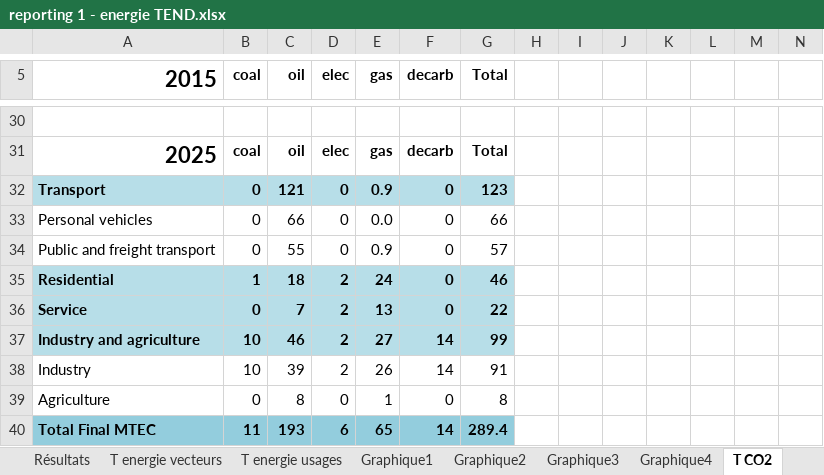
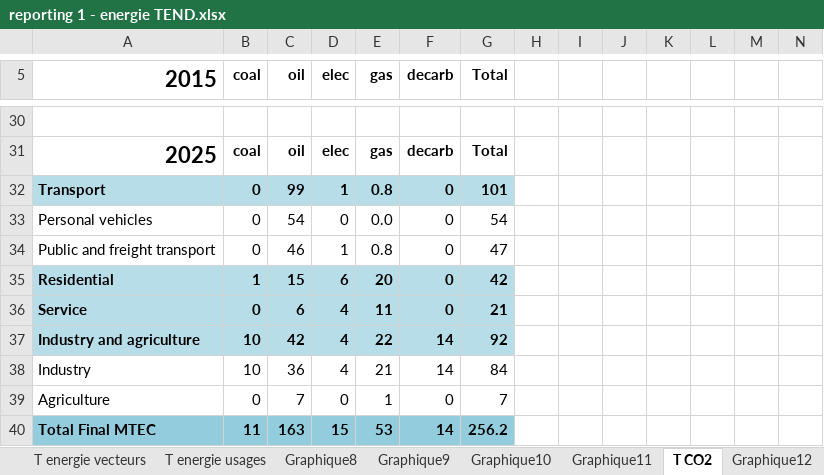
Before and after one commit to ministeres/ThreeME_ADOMIN, an Excel workbook: results/reporting 1 - energie TEND.xlsx, sheet T CO2, drawn as a sheet; only a part is shown, gaps mark what is left out; values as stored, in another font and other column widths than the file's, no borders; the diff covers the shown part only; the diff names each change by its address in the sheet, - before the commit and + after, or states it on an @@ line.

```diff
--- a/results/reporting 1 - energie TEND.xlsx (sheet T CO2)
+++ b/results/reporting 1 - energie TEND.xlsx (sheet T CO2)
-sheet tab: Graphique1
-sheet tab: Graphique2
-sheet tab: Graphique3
-sheet tab: Graphique4
+sheet tab: Graphique8
+sheet tab: Graphique9
+sheet tab: Graphique10
+sheet tab: Graphique11
+sheet tab: Graphique12
-C32 (oil): 121
+C32 (oil): 99
-D32 (elec): 0
+D32 (elec): 1
-E32 (gas): 0.9
+E32 (gas): 0.8
-G32 (Total): 123
+G32 (Total): 101
-C33 (oil): 66
+C33 (oil): 54
-G33 (Total): 66
+G33 (Total): 54
-C34 (oil): 55
+C34 (oil): 46
-D34 (elec): 0
+D34 (elec): 1
-E34 (gas): 0.9
+E34 (gas): 0.8
-G34 (Total): 57
+G34 (Total): 47
-C35 (oil): 18
+C35 (oil): 15
-D35 (elec): 2
+D35 (elec): 6
-E35 (gas): 24
+E35 (gas): 20
-G35 (Total): 46
+G35 (Total): 42
-C36 (oil): 7
+C36 (oil): 6
-D36:D38 (elec): 2
+D36:D38 (elec): 4
-E36 (gas): 13
+E36 (gas): 11
-G36 (Total): 22
+G36 (Total): 21
-C37 (oil): 46
+C37 (oil): 42
-E37 (gas): 27
+E37 (gas): 22
-G37 (Total): 99
+G37 (Total): 92
-C38 (oil): 39
+C38 (oil): 36
-E38 (gas): 26
+E38 (gas): 21
-G38 (Total): 91
+G38 (Total): 84
-C39 (oil): 8
+C39 (oil): 7
-G39 (Total): 8
+G39 (Total): 7
-C40 (oil): 193
+C40 (oil): 163
-D40 (elec): 6
+D40 (elec): 15
-E40 (gas): 65
+E40 (gas): 53
-G40 (Total): 289.4
+G40 (Total): 256.2
```
Also changed, not shown: 17 added rows, 17 removed rows and 122 edited cells elsewhere in this sheet, sheet Résultats, sheet T energie usages, other sheet tabs, charts or pictures, results/ademe_results/reporting_1_ademe.xlsx, results/ademe_results/reporting_2_ademe.xlsx, 23 other files.
